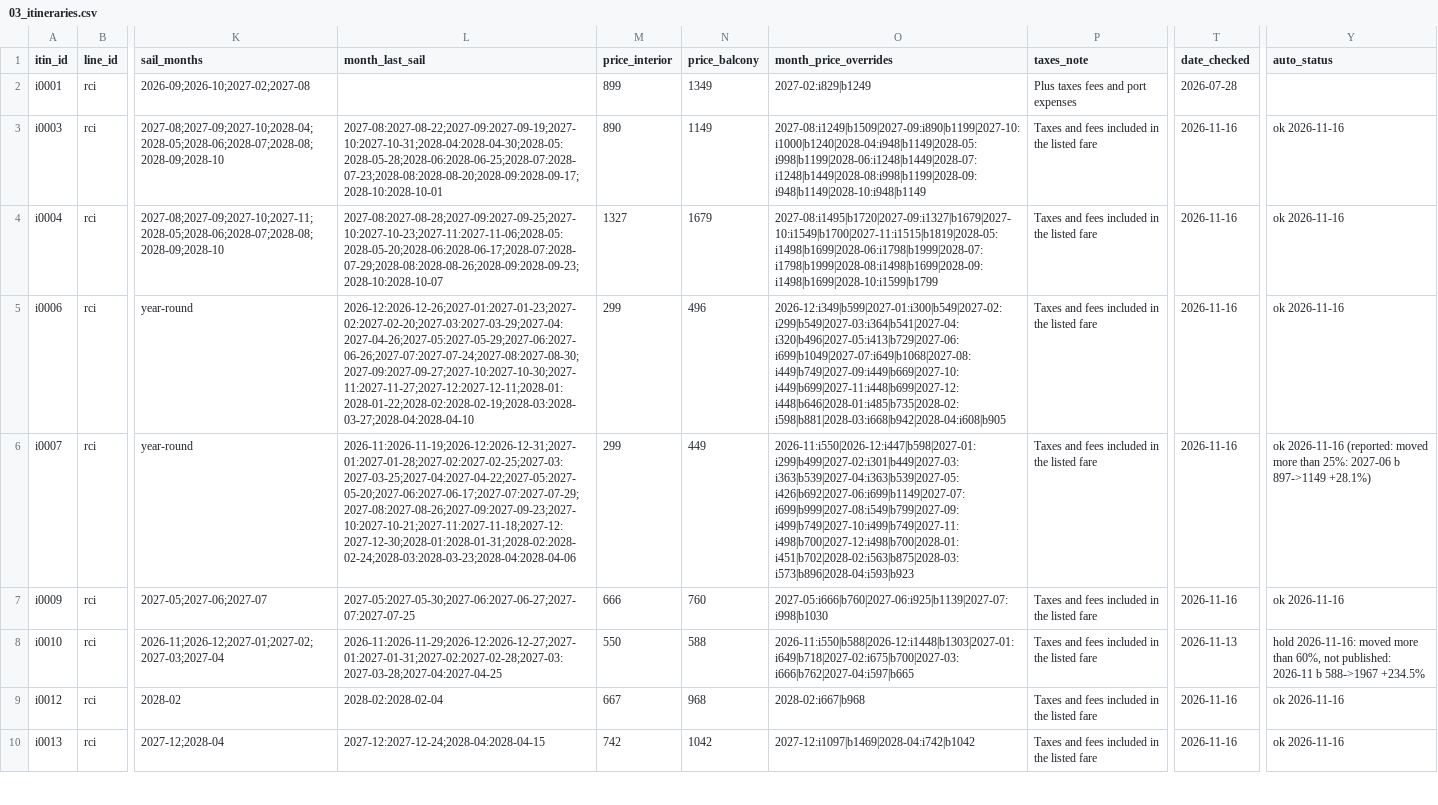
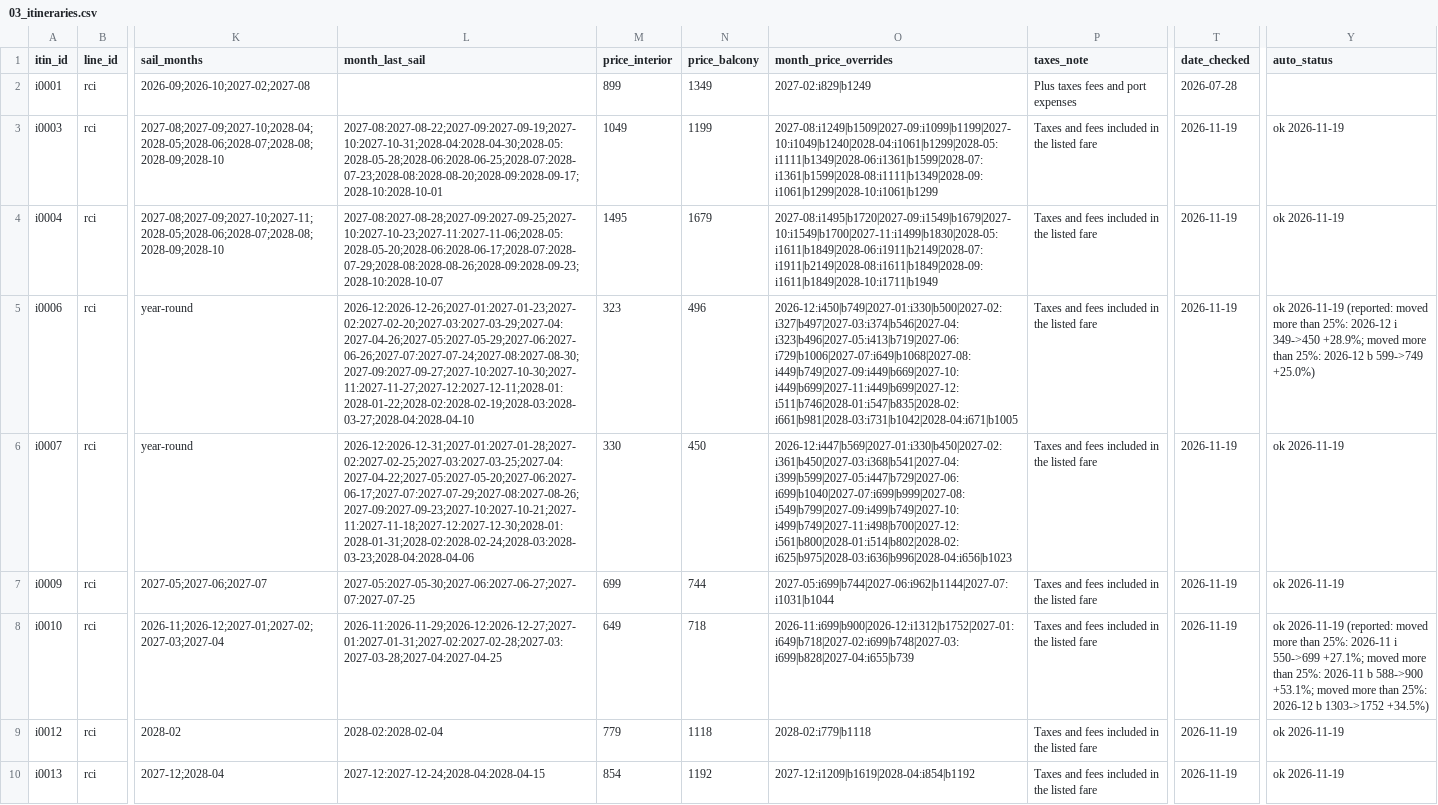
Before and after one commit to lpant29-cmyk/cruiselineadvisors, a CSV file: lp-system/data/03_itineraries.csv, drawn as a sheet; only a part is shown, gaps mark what is left out; the diff covers the shown part only; the diff names each change by its address in the sheet, - before the commit and + after, or states it on an @@ line.

```diff
--- a/lp-system/data/03_itineraries.csv
+++ b/lp-system/data/03_itineraries.csv
-M3 (price_interior): 890
+M3 (price_interior): 1049
-N3 (price_balcony): 1149
+N3 (price_balcony): 1199
-O3 (month_price_overrides): 2027-08:i1249|b1509|2027-09:i890|b1199|2027-10:i1000|b1240|2028-04:i948|b1149|2028-05:i998|b1199|2028-06:i1248|b1449|2028-07:i1248|b1449|2028-08:i998|b1199|2028-09:i948|b1149|2028-10:i948|b1149
+O3 (month_price_overrides): 2027-08:i1249|b1509|2027-09:i1099|b1199|2027-10:i1049|b1240|2028-04:i1061|b1299|2028-05:i1111|b1349|2028-06:i1361|b1599|2028-07:i1361|b1599|2028-08:i1111|b1349|2028-09:i1061|b1299|2028-10:i1061|b1299
-T3:T7 (date_checked): 2026-11-16
+T3:T7 (date_checked): 2026-11-19
-Y3:Y4 (auto_status): ok 2026-11-16
+Y3:Y4 (auto_status): ok 2026-11-19
-M4 (price_interior): 1327
+M4 (price_interior): 1495
-O4 (month_price_overrides): 2027-08:i1495|b1720|2027-09:i1327|b1679|2027-10:i1549|b1700|2027-11:i1515|b1819|2028-05:i1498|b1699|2028-06:i1798|b1999|2028-07:i1798|b1999|2028-08:i1498|b1699|2028-09:i1498|b1699|2028-10:i1599|b1799
+O4 (month_price_overrides): 2027-08:i1495|b1720|2027-09:i1549|b1679|2027-10:i1549|b1700|2027-11:i1499|b1830|2028-05:i1611|b1849|2028-06:i1911|b2149|2028-07:i1911|b2149|2028-08:i1611|b1849|2028-09:i1611|b1849|2028-10:i1711|b1949
-M5 (price_interior): 299
+M5 (price_interior): 323
-O5 (month_price_overrides): 2026-12:i349|b599|2027-01:i300|b549|2027-02:i299|b549|2027-03:i364|b541|2027-04:i320|b496|2027-05:i413|b729|2027-06:i699|b1049|2027-07:i649|b1068|2027-08:i449|b749|2027-09:i449|b669|2027-10:i449|b699|2027-11:i448|b699|2027-12:i448|b646|2028-01:i485|b735|2028-02:i598|b881|2028-03:i668|b942|2028-04:i608|b905
+O5 (month_price_overrides): 2026-12:i450|b749|2027-01:i330|b500|2027-02:i327|b497|2027-03:i374|b546|2027-04:i323|b496|2027-05:i413|b719|2027-06:i729|b1006|2027-07:i649|b1068|2027-08:i449|b749|2027-09:i449|b669|2027-10:i449|b699|2027-11:i449|b699|2027-12:i511|b746|2028-01:i547|b835|2028-02:i661|b981|2028-03:i731|b1042|2028-04:i671|b1005
-Y5 (auto_status): ok 2026-11-16
+Y5 (auto_status): ok 2026-11-19 (reported: moved more than 25%: 2026-12 i 349->450 +28.9%; moved more than 25%: 2026-12 b 599->749 +25.0%)
-L6 (month_last_sail): 2026-11:2026-11-19;2026-12:2026-12-31;2027-01:2027-01-28;2027-02:2027-02-25;2027-03:2027-03-25;2027-04:2027-04-22;2027-05:2027-05-20;2027-06:2027-06-17;2027-07:2027-07-29;2027-08:2027-08-26;2027-09:2027-09-23;2027-10:2027-10-21;2027-11:2027-11-18;2027-12:2027-12-30;2028-01:2028-01-31;2028-02:2028-02-24;2028-03:2028-03-23;2028-04:2028-04-06
+L6 (month_last_sail): 2026-12:2026-12-31;2027-01:2027-01-28;2027-02:2027-02-25;2027-03:2027-03-25;2027-04:2027-04-22;2027-05:2027-05-20;2027-06:2027-06-17;2027-07:2027-07-29;2027-08:2027-08-26;2027-09:2027-09-23;2027-10:2027-10-21;2027-11:2027-11-18;2027-12:2027-12-30;2028-01:2028-01-31;2028-02:2028-02-24;2028-03:2028-03-23;2028-04:2028-04-06
-M6 (price_interior): 299
+M6 (price_interior): 330
-N6 (price_balcony): 449
+N6 (price_balcony): 450
-O6 (month_price_overrides): 2026-11:i550|2026-12:i447|b598|2027-01:i299|b499|2027-02:i301|b449|2027-03:i363|b539|2027-04:i363|b539|2027-05:i426|b692|2027-06:i699|b1149|2027-07:i699|b999|2027-08:i549|b799|2027-09:i499|b749|2027-10:i499|b749|2027-11:i498|b700|2027-12:i498|b700|2028-01:i451|b702|2028-02:i563|b875|2028-03:i573|b896|2028-04:i593|b923
+O6 (month_price_overrides): 2026-12:i447|b569|2027-01:i330|b450|2027-02:i361|b450|2027-03:i368|b541|2027-04:i399|b599|2027-05:i447|b729|2027-06:i699|b1040|2027-07:i699|b999|2027-08:i549|b799|2027-09:i499|b749|2027-10:i499|b749|2027-11:i498|b700|2027-12:i561|b800|2028-01:i514|b802|2028-02:i625|b975|2028-03:i636|b996|2028-04:i656|b1023
-Y6 (auto_status): ok 2026-11-16 (reported: moved more than 25%: 2027-06 b 897->1149 +28.1%)
+Y6 (auto_status): ok 2026-11-19
-M7 (price_interior): 666
+M7 (price_interior): 699
-N7 (price_balcony): 760
+N7 (price_balcony): 744
-O7 (month_price_overrides): 2027-05:i666|b760|2027-06:i925|b1139|2027-07:i998|b1030
+O7 (month_price_overrides): 2027-05:i699|b744|2027-06:i962|b1144|2027-07:i1031|b1044
-Y7 (auto_status): ok 2026-11-16
+Y7 (auto_status): ok 2026-11-19
-M8 (price_interior): 550
+M8 (price_interior): 649
-N8 (price_balcony): 588
+N8 (price_balcony): 718
-O8 (month_price_overrides): 2026-11:i550|b588|2026-12:i1448|b1303|2027-01:i649|b718|2027-02:i675|b700|2027-03:i666|b762|2027-04:i597|b665
+O8 (month_price_overrides): 2026-11:i699|b900|2026-12:i1312|b1752|2027-01:i649|b718|2027-02:i699|b748|2027-03:i699|b828|2027-04:i655|b739
-T8 (date_checked): 2026-11-13
+T8 (date_checked): 2026-11-19
-Y8 (auto_status): hold 2026-11-16: moved more than 60%, not published: 2026-11 b 588->1967 +234.5%
+Y8 (auto_status): ok 2026-11-19 (reported: moved more than 25%: 2026-11 i 550->699 +27.1%; moved more than 25%: 2026-11 b 588->900 +53.1%; moved more than 25%: 2026-12 b 1303->1752 +34.5%)
-M9 (price_interior): 667
+M9 (price_interior): 779
-N9 (price_balcony): 968
+N9 (price_balcony): 1118
-O9 (month_price_overrides): 2028-02:i667|b968
+O9 (month_price_overrides): 2028-02:i779|b1118
-T9:T10 (date_checked): 2026-11-16
+T9:T10 (date_checked): 2026-11-19
-Y9:Y10 (auto_status): ok 2026-11-16
+Y9:Y10 (auto_status): ok 2026-11-19
-M10 (price_interior): 742
+M10 (price_interior): 854
-N10 (price_balcony): 1042
+N10 (price_balcony): 1192
-O10 (month_price_overrides): 2027-12:i1097|b1469|2028-04:i742|b1042
+O10 (month_price_overrides): 2027-12:i1209|b1619|2028-04:i854|b1192
```
Also changed, not shown: 103 edited cells elsewhere in this file, 33 other files.
